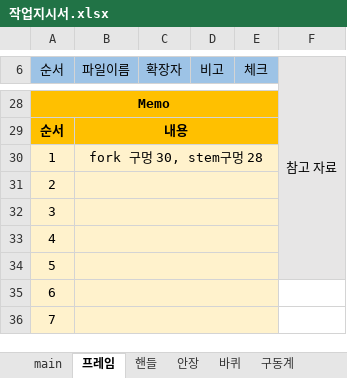
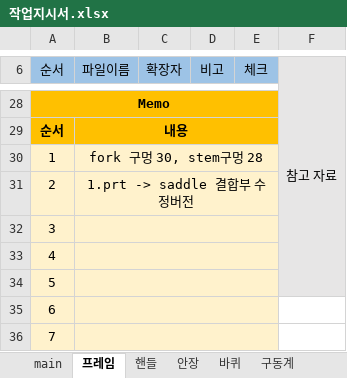
Before and after one commit to jaeung0321/Bicycle_3d_modeling, an Excel workbook: 작업지시서.xlsx, sheet 프레임, drawn as a sheet; only a part is shown, gaps mark what is left out; values as stored, in another font and other column widths than the file's, no borders; charts and pictures not drawn; the diff names each change by its address in the sheet, - before the commit and + after, or states it on an @@ line.

```diff
--- a/작업지시서.xlsx (sheet 프레임)
+++ b/작업지시서.xlsx (sheet 프레임)
-B31 (파일이름): (empty)
+B31 (파일이름): 1.prt -> saddle 결합부 수정버전
```
Also changed, not shown: sheet 안장, sheet main, sheet 구동계, other sheet tabs, 3 other files.
